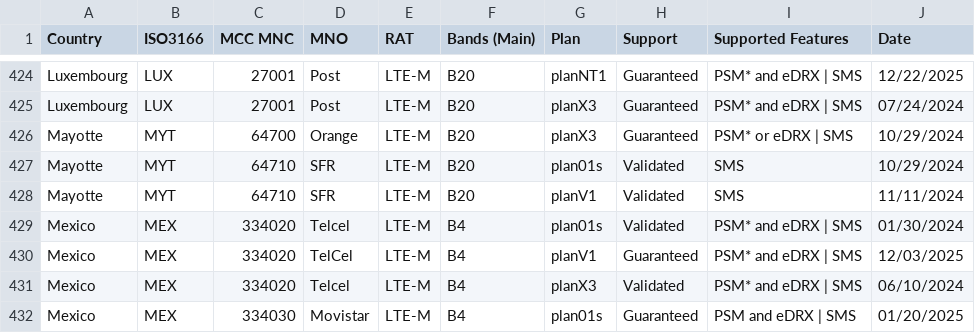
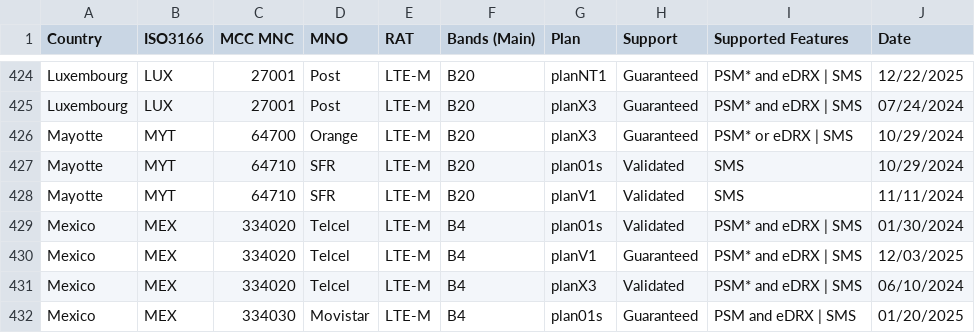
Before and after one commit to soracom/coverage-tests, a CSV file: SORACOM-LPWAN-with-features.csv, drawn as a sheet; only a part is shown, gaps mark what is left out.

```diff
--- a/SORACOM-LPWAN-with-features.csv
+++ b/SORACOM-LPWAN-with-features.csv
@@ -429,3 +429,3 @@ Mayotte,MYT,64710,SFR,LTE-M,B20,planV1,Validated,SMS,11/11/2024
 Mexico,MEX,334020,Telcel,LTE-M,B4,plan01s,Validated,PSM* and eDRX | SMS,01/30/2024
-Mexico,MEX,334020,TelCel,LTE-M,B4,planV1,Guaranteed,PSM* and eDRX | SMS,12/03/2025
+Mexico,MEX,334020,Telcel,LTE-M,B4,planV1,Guaranteed,PSM* and eDRX | SMS,12/03/2025
 Mexico,MEX,334020,Telcel,LTE-M,B4,planX3,Validated,PSM* and eDRX | SMS,06/10/2024
```
